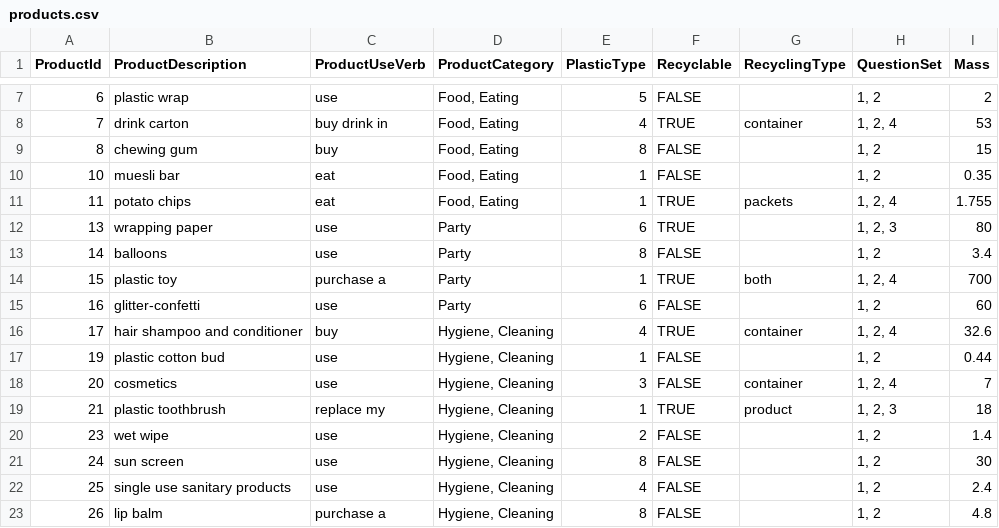
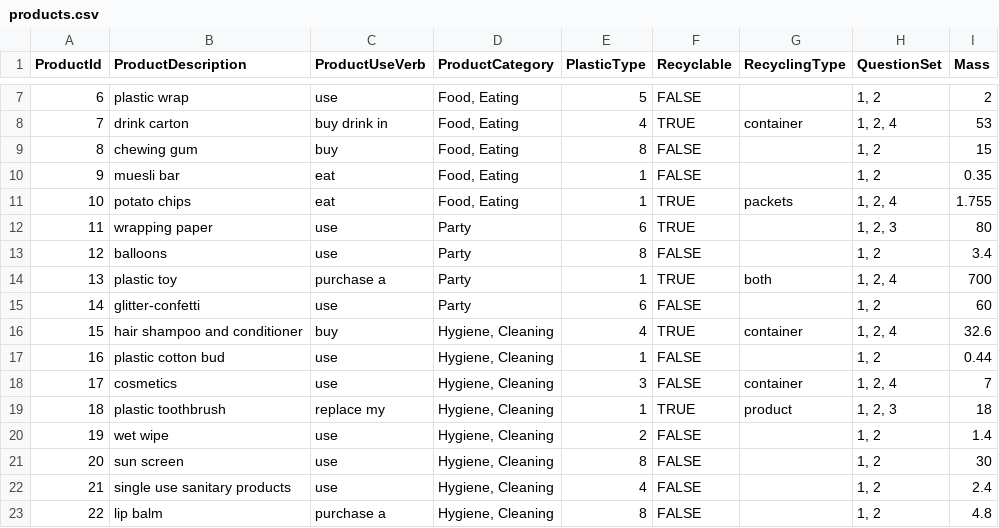
Before and after one commit to clleboeuf/PlasticReductionProject, a CSV file: PlasticReductionProject/DAL/products.csv, drawn as a sheet; only a part is shown, gaps mark what is left out; the diff covers the shown part only; the diff names each change by its address in the sheet, - before the commit and + after, or states it on an @@ line.

```diff
--- a/PlasticReductionProject/DAL/products.csv
+++ b/PlasticReductionProject/DAL/products.csv
-A10 (ProductId): 10
+A10 (ProductId): 9
-A11 (ProductId): 11
+A11 (ProductId): 10
-A12 (ProductId): 13
+A12 (ProductId): 11
-A13 (ProductId): 14
+A13 (ProductId): 12
-A14 (ProductId): 15
+A14 (ProductId): 13
-A15 (ProductId): 16
+A15 (ProductId): 14
-A16 (ProductId): 17
+A16 (ProductId): 15
-A17 (ProductId): 19
+A17 (ProductId): 16
-A18 (ProductId): 20
+A18 (ProductId): 17
-A19 (ProductId): 21
+A19 (ProductId): 18
-A20 (ProductId): 23
+A20 (ProductId): 19
-A21 (ProductId): 24
+A21 (ProductId): 20
-A22 (ProductId): 25
+A22 (ProductId): 21
-A23 (ProductId): 26
+A23 (ProductId): 22
```
Also changed, not shown: 16 edited cells elsewhere in this file, 4 other files.
